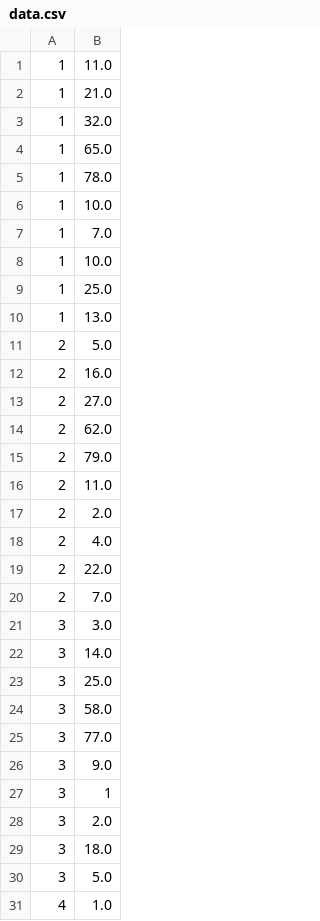
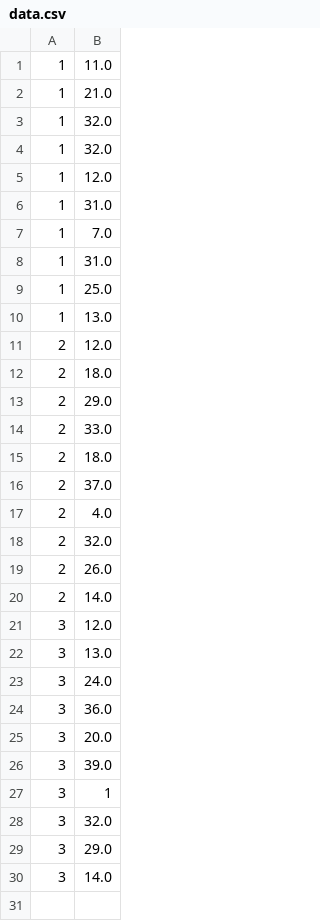
Before and after one commit to chamod123/StockMarketSimulationGame, a CSV file: Stock Market Server/data.csv, drawn as a sheet; only a part is shown; the diff covers the shown part only.

```diff
--- a/Stock Market Server/data.csv
+++ b/Stock Market Server/data.csv
@@ -3,29 +3,28 @@
 "1","32.0"
-"1","65.0"
-"1","78.0"
-"1","10.0"
+"1","32.0"
+"1","12.0"
+"1","31.0"
 "1","7.0"
-"1","10.0"
+"1","31.0"
 "1","25.0"
 "1","13.0"
-"2","5.0"
-"2","16.0"
-"2","27.0"
-"2","62.0"
-"2","79.0"
-"2","11.0"
-"2","2.0"
+"2","12.0"
+"2","18.0"
+"2","29.0"
+"2","33.0"
+"2","18.0"
+"2","37.0"
 "2","4.0"
-"2","22.0"
-"2","7.0"
-"3","3.0"
+"2","32.0"
+"2","26.0"
+"2","14.0"
+"3","12.0"
+"3","13.0"
+"3","24.0"
+"3","36.0"
+"3","20.0"
+"3","39.0"
+"3","1"
+"3","32.0"
+"3","29.0"
 "3","14.0"
-"3","25.0"
-"3","58.0"
-"3","77.0"
-"3","9.0"
-"3","1"
-"3","2.0"
-"3","18.0"
-"3","5.0"
-"4","1.0"
```
Also changed, not shown: 19 removed rows elsewhere in this file, 5 other files.
